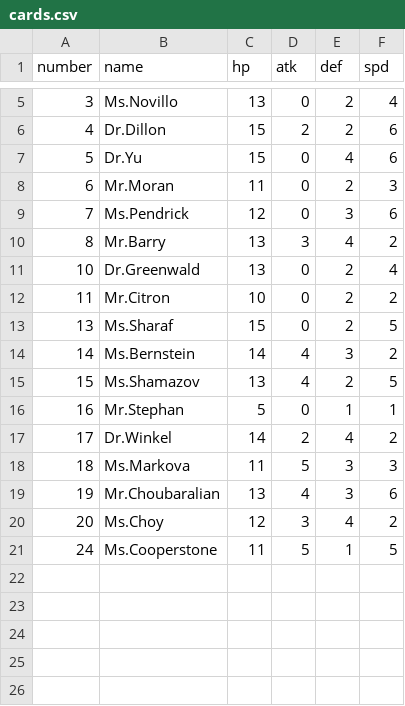
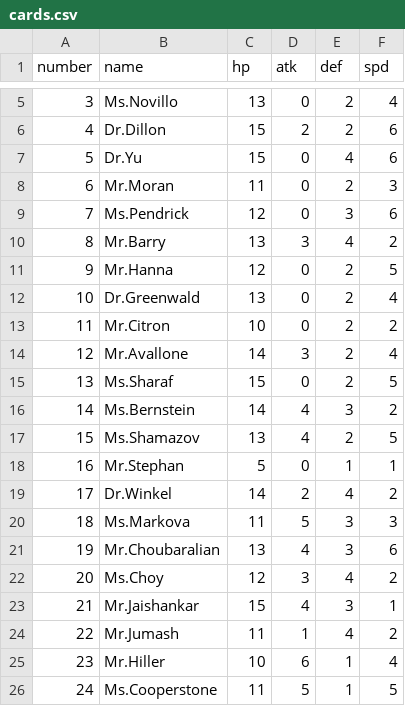
Before and after one commit to tganshaw/senioritis__tudorg_amys90_hannah61_stevenw92, a CSV file: app/Data/cards.csv, drawn as a sheet; only a part is shown, gaps mark what is left out; the diff names each change by its address in the sheet, - before the commit and + after, or states it on an @@ line.

```diff
--- a/app/Data/cards.csv
+++ b/app/Data/cards.csv
+row 11: 9 | Mr.Hanna | 12 | 0 | 2 | 5
+row 14: 12 | Mr.Avallone | 14 | 3 | 2 | 4
+row 23: 21 | Mr.Jaishankar | 15 | 4 | 3 | 1
+row 24: 22 | Mr.Jumash | 11 | 1 | 4 | 2
+row 25: 23 | Mr.Hiller | 10 | 6 | 1 | 4
```
Also changed, not shown: 3 other files.
